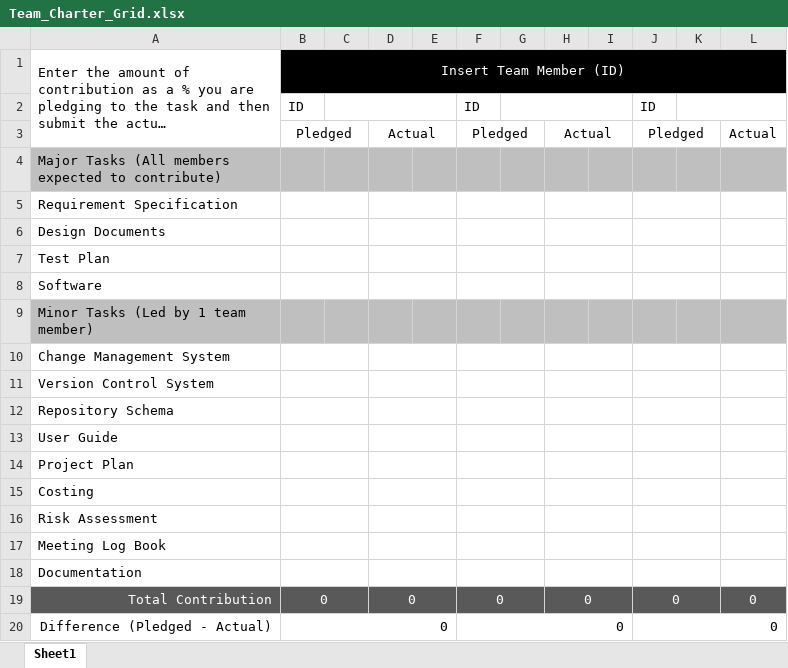
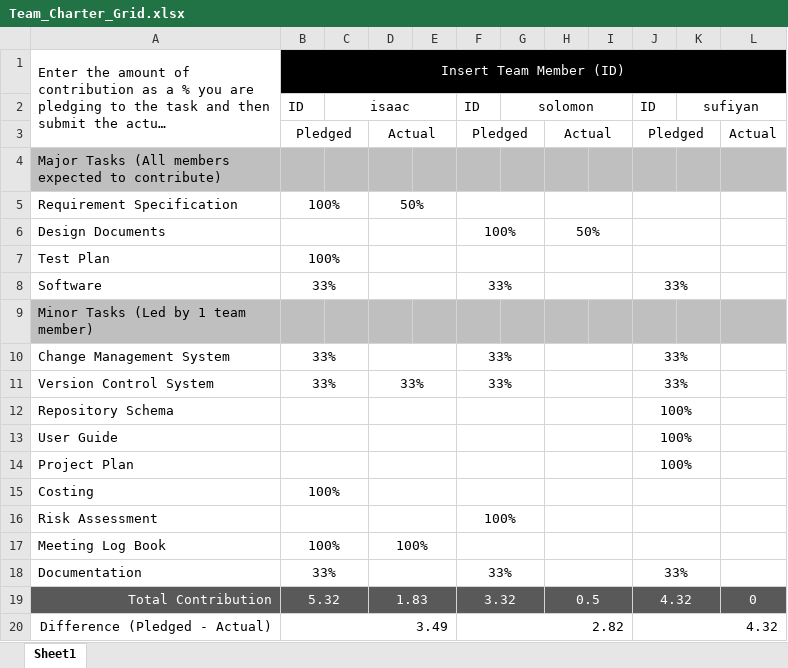
Before and after one commit to IsaacdmDunn/Software-Engineering-Principles, an Excel workbook: Team_Charter_Grid.xlsx, sheet Sheet1, drawn as a sheet; only a part is shown; long unchanged cells end in …; values as stored, in another font and other column widths than the file's, no borders; the diff names each change by its address in the sheet, - before the commit and + after, or states it on an @@ line.

```diff
--- a/Team_Charter_Grid.xlsx (sheet Sheet1)
+++ b/Team_Charter_Grid.xlsx (sheet Sheet1)
-C2: (empty)
+C2: isaac
-G2: (empty)
+G2: solomon
-K2: (empty)
+K2: sufiyan
-B5: (empty)
+B5: 100%
-D5: (empty)
+D5: 50%
-F6: (empty)
+F6: 100%
-H6: (empty)
+H6: 50%
-B7: (empty)
+B7: 100%
-B8: (empty)
+B8: 33%
-F8: (empty)
+F8: 33%
-J8: (empty)
+J8: 33%
-B10:B11: (empty)
+B10:B11: 33%
-F10:F11: (empty)
+F10:F11: 33%
-J10:J11: (empty)
+J10:J11: 33%
-D11: (empty)
+D11: 33%
-J12:J14: (empty)
+J12:J14: 100%
-B15: (empty)
+B15: 100%
-F16: (empty)
+F16: 100%
-B17: (empty)
+B17: 100%
-D17: (empty)
+D17: 100%
-B18: (empty)
+B18: 33%
-F18: (empty)
+F18: 33%
-J18: (empty)
+J18: 33%
-B19: 0
+B19: 5.32
-D19: 0
+D19: 1.83
-F19: 0
+F19: 3.32
-H19: 0
+H19: 0.5
-J19:J20: 0
+J19:J20: 4.32
-B20: 0
+B20: 3.49
-F20: 0
+F20: 2.82
```
Also changed, not shown: Team Meetings.xlsx, dependancy matrix.xlsx, 4 other files.
